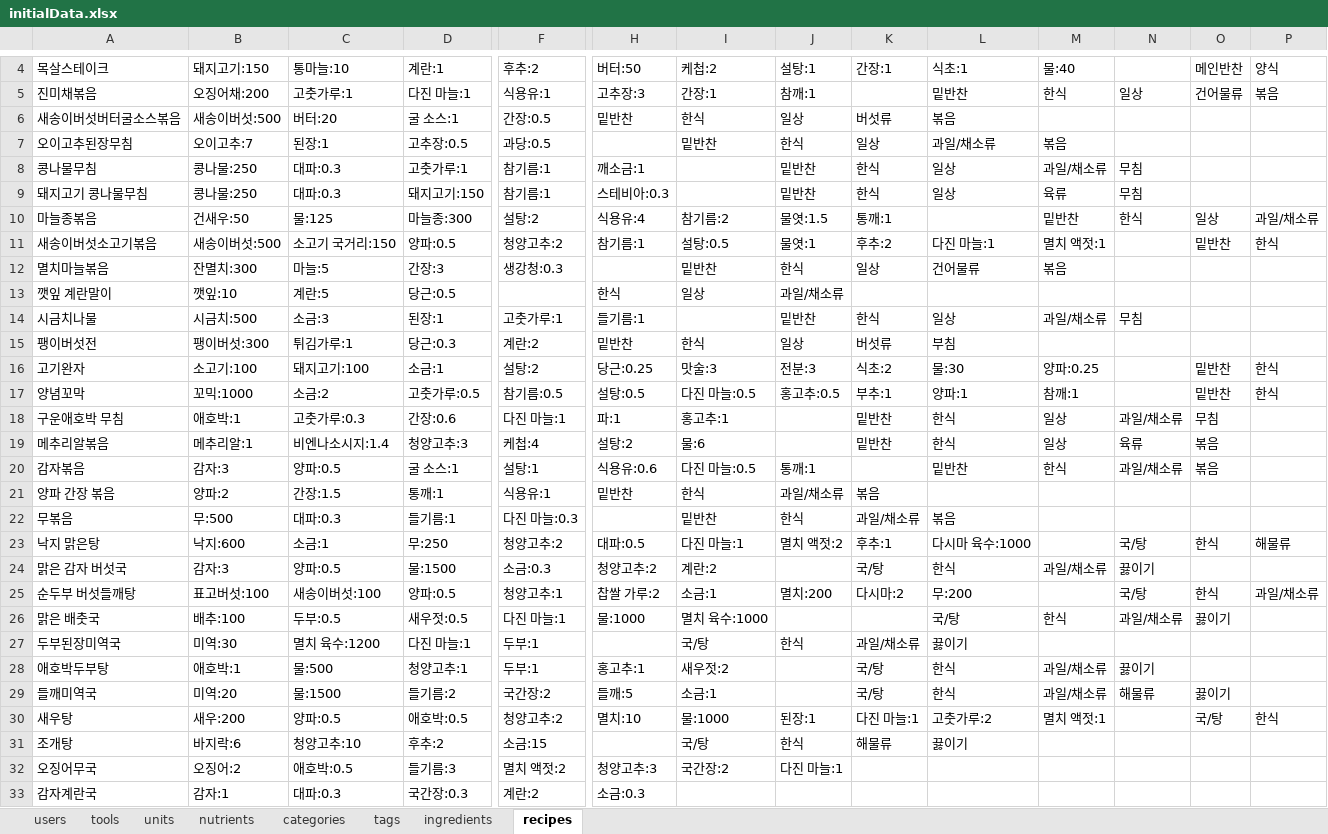
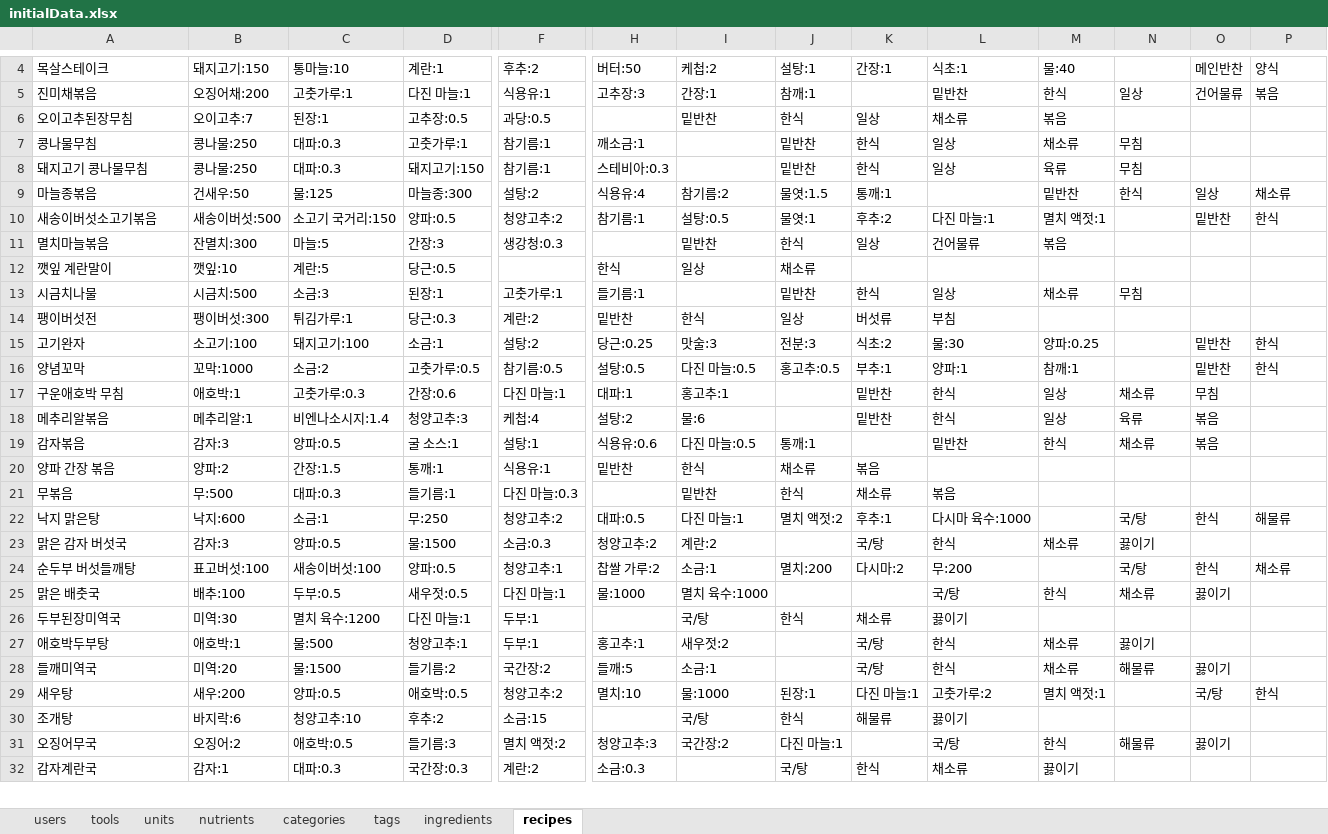
Before and after one commit to StarJ0405/FoodRecipeWeb, an Excel workbook: initialData.xlsx, sheet recipes, drawn as a sheet; only a part is shown, gaps mark what is left out; values as stored, in another font and other column widths than the file's, no borders; removed rows and columns are numbered as before the commit, all else as after; rows hold the shown columns only; the diff covers the shown part only; the diff names each change by its address in the sheet, - before the commit and + after, or states it on an @@ line.

```diff
--- a/initialData.xlsx (sheet recipes)
+++ b/initialData.xlsx (sheet recipes)
-row 6: 새송이버섯버터굴소스볶음 | 새송이버섯:500 | 버터:20 | 굴 소스:1 | 간장:0.5 | 밑반찬 | 한식 | 일상 | 버섯류 | 볶음
-L6: 과일/채소류
+L6: 채소류
-M7: 과일/채소류
+M7: 채소류
-P9: 과일/채소류
+P9: 채소류
-J12: 과일/채소류
+J12: 채소류
-M13: 과일/채소류
+M13: 채소류
-B16: 꼬믹:1000
+B16: 꼬막:1000
-H17: 파:1
+H17: 대파:1
-N17: 과일/채소류
+N17: 채소류
-N19: 과일/채소류
+N19: 채소류
-J20: 과일/채소류
+J20: 채소류
-K21: 과일/채소류
+K21: 채소류
-M23: 과일/채소류
+M23: 채소류
-P24: 과일/채소류
+P24: 채소류
-N25: 과일/채소류
+N25: 채소류
-K26: 과일/채소류
+K26: 채소류
-M27:M28: 과일/채소류
+M27:M28: 채소류
-L31: (empty)
+L31: 국/탕
-M31: (empty)
+M31: 한식
-N31: (empty)
+N31: 해물류
-O31: (empty)
+O31: 끓이기
-J32: (empty)
+J32: 국/탕
-K32: (empty)
+K32: 한식
-L32: (empty)
+L32: 채소류
-M32: (empty)
+M32: 끓이기
```
Also changed, not shown: 17 added rows and 4 edited cells elsewhere in this sheet, sheet ingredients, sheet tags, 14 other files.
